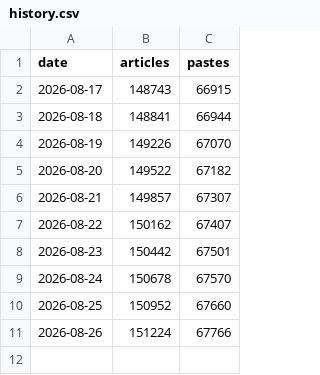
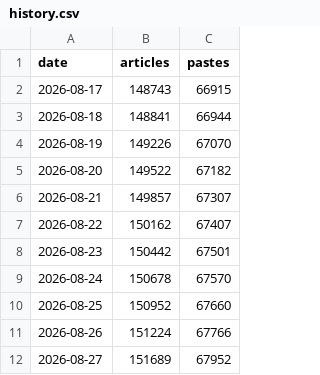
Before and after one commit to SomeoneHX/lgs-history, a CSV file: data/history.csv, drawn as a sheet; the diff names each change by its address in the sheet, - before the commit and + after, or states it on an @@ line.

```diff
--- a/data/history.csv
+++ b/data/history.csv
+row 12: 2026-08-27 | 151689 | 67952
```
Also changed, not shown: docs/data/history.csv, 6 other files.
